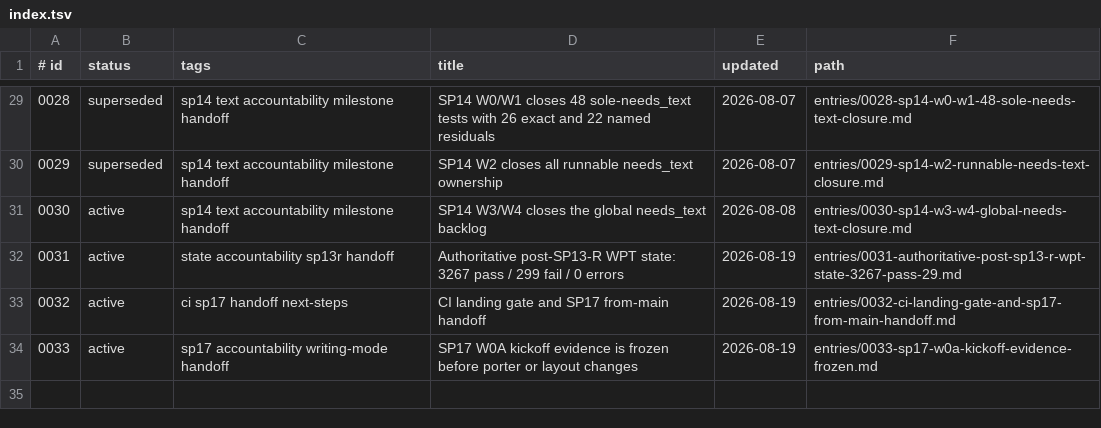
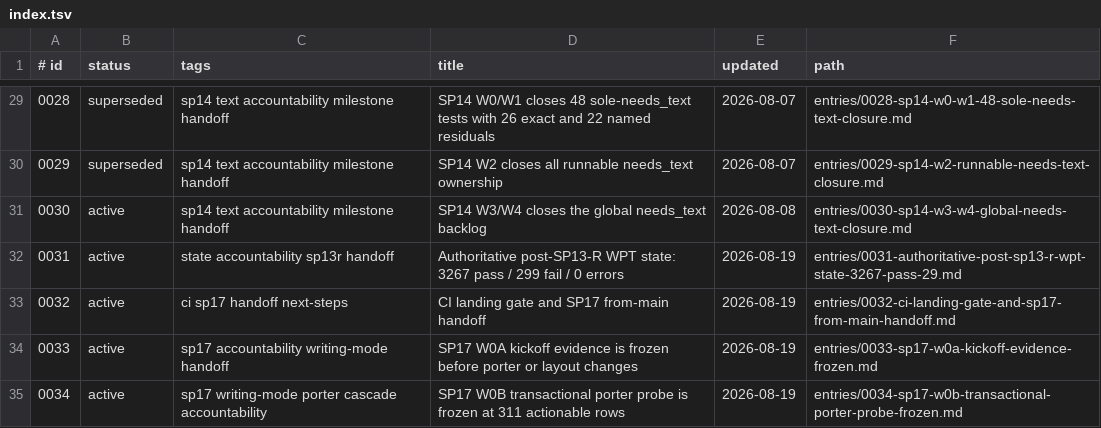
Before and after one commit to zhuowcui/open-ui, a TSV file: docs/memory/index.tsv, drawn as a sheet; only a part is shown, gaps mark what is left out.

Commit message:
feat: freeze SP17 transactional porter probe

```diff
--- a/docs/memory/index.tsv
+++ b/docs/memory/index.tsv
@@ -34 +34,2 @@
 0033	active	sp17 accountability writing-mode handoff	SP17 W0A kickoff evidence is frozen before porter or layout changes	2026-08-19	entries/0033-sp17-w0a-kickoff-evidence-frozen.md
+0034	active	sp17 writing-mode porter cascade accountability	SP17 W0B transactional porter probe is frozen at 311 actionable rows	2026-08-19	entries/0034-sp17-w0b-transactional-porter-probe-frozen.md
```
Also changed, not shown: 12 other files.
